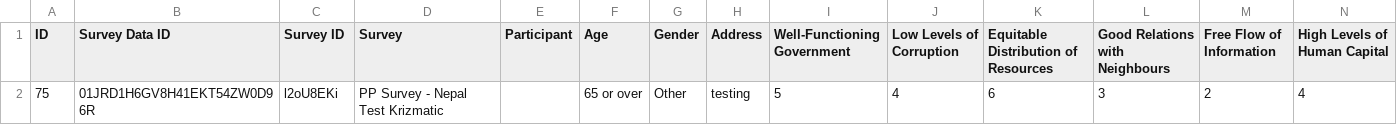
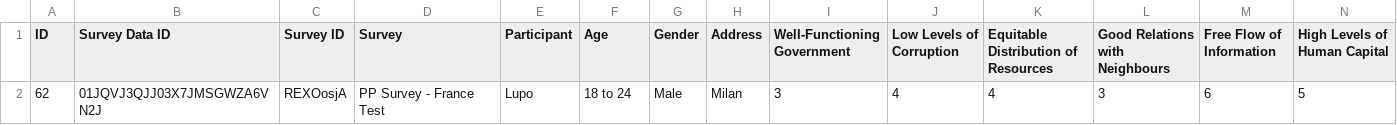
Before and after one commit to anupshakya7/typeform-dashboard, a CSV file: public/survey.csv, drawn as a sheet; only a part is shown; removed rows and columns are numbered as before the commit, all else as after; rows hold the shown columns only; the diff names each change by its address in the sheet, - before the commit and + after, or states it on an @@ line.

```diff
--- a/public/survey.csv
+++ b/public/survey.csv
-row 2: 75 | 01JRD1H6GV8H41EKT54ZW0D96R | l2oU8EKi | PP Survey - Nepal Test Krizmatic |  | 65 or over | Other | testing | 5 | 4 | 6 | 3 | 2 | 4
+row 2: 62 | 01JQVJ3QJJ03X7JMSGWZA6VN2J | REXOosjA | PP Survey - France Test | Lupo | 18 to 24 | Male | Milan | 3 | 4 | 4 | 3 | 6 | 5
```
Also changed, not shown: public/form.csv, 22 other files.
